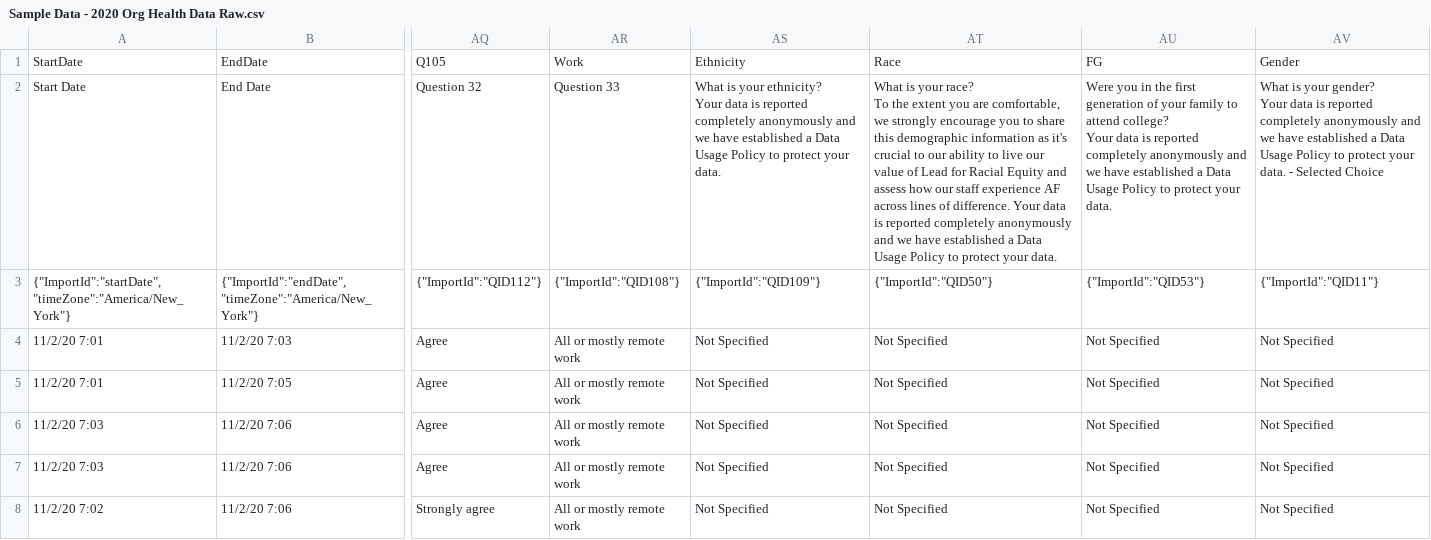
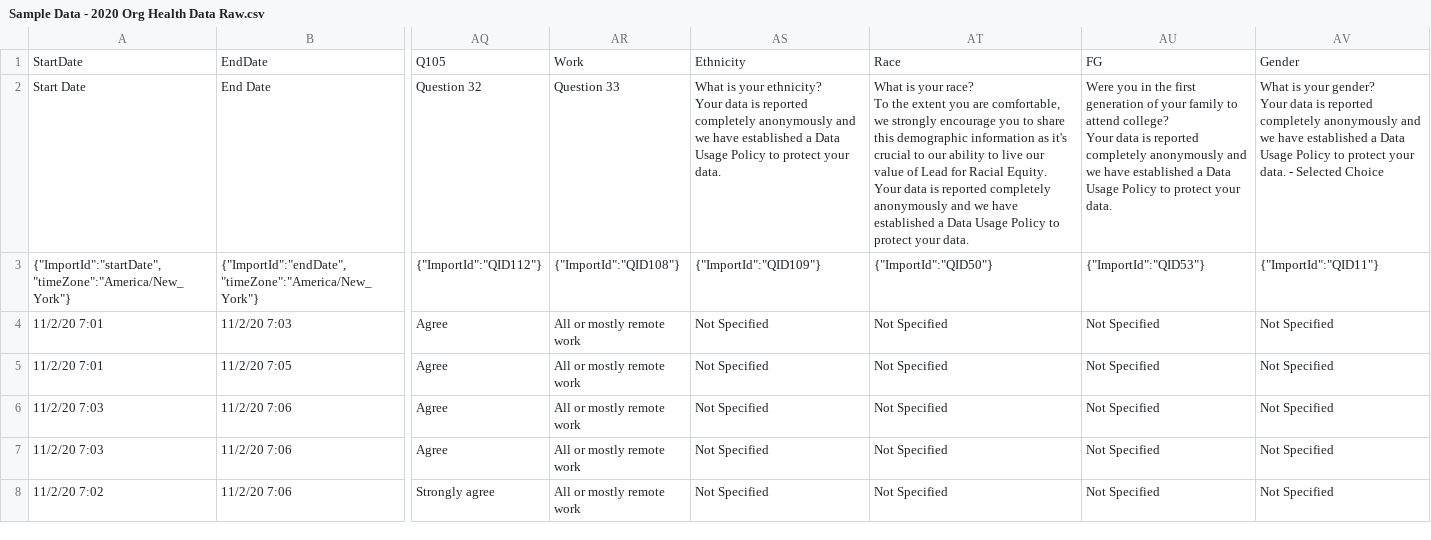
Before and after one commit to artwang31/Company-Culture-and-Organizational-Health-Analysis, a CSV file: Sample Data - 2020 Org Health Data Raw.csv, drawn as a sheet; only a part is shown, gaps mark what is left out; the diff names each change by its address in the sheet, - before the commit and + after, or states it on an @@ line.

Commit message:
Update Sample Data - 2020 Org Health Data Raw.csv

```diff
--- a/Sample Data - 2020 Org Health Data Raw.csv
+++ b/Sample Data - 2020 Org Health Data Raw.csv
-AT2: …for Racial Equity and assess how our staff experience AF across lines of difference. Your data…
+AT2: …for Racial Equity. Your data…
```
